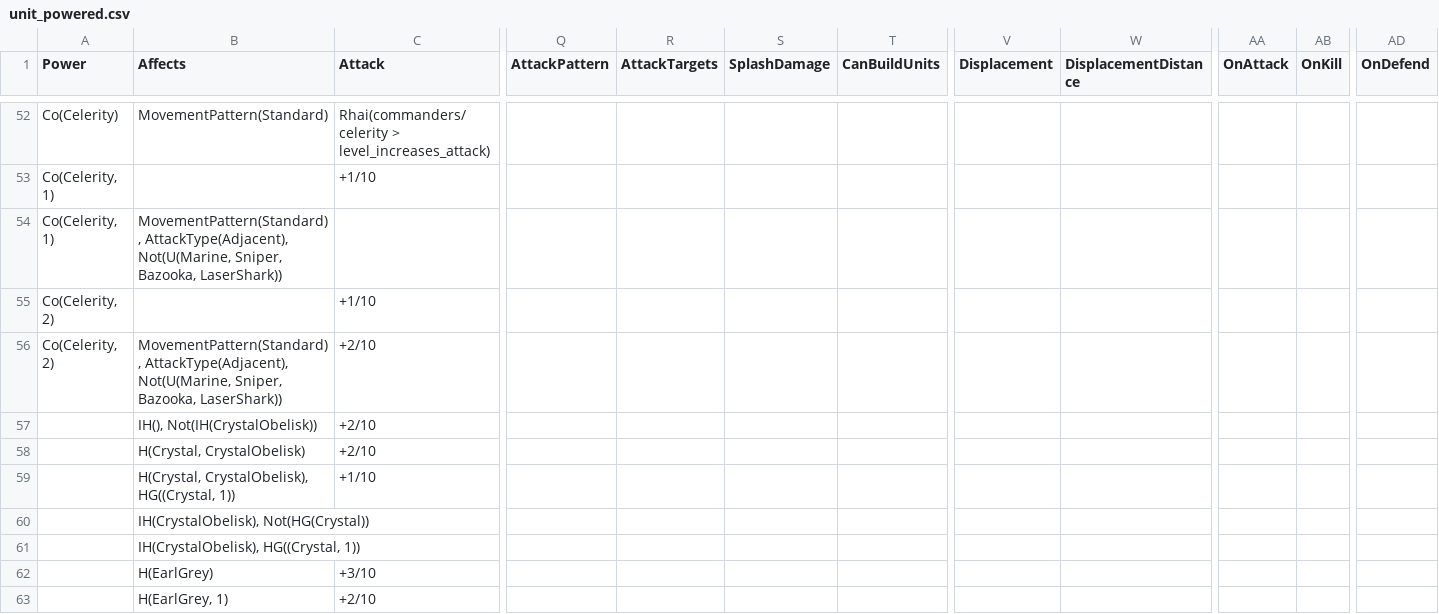
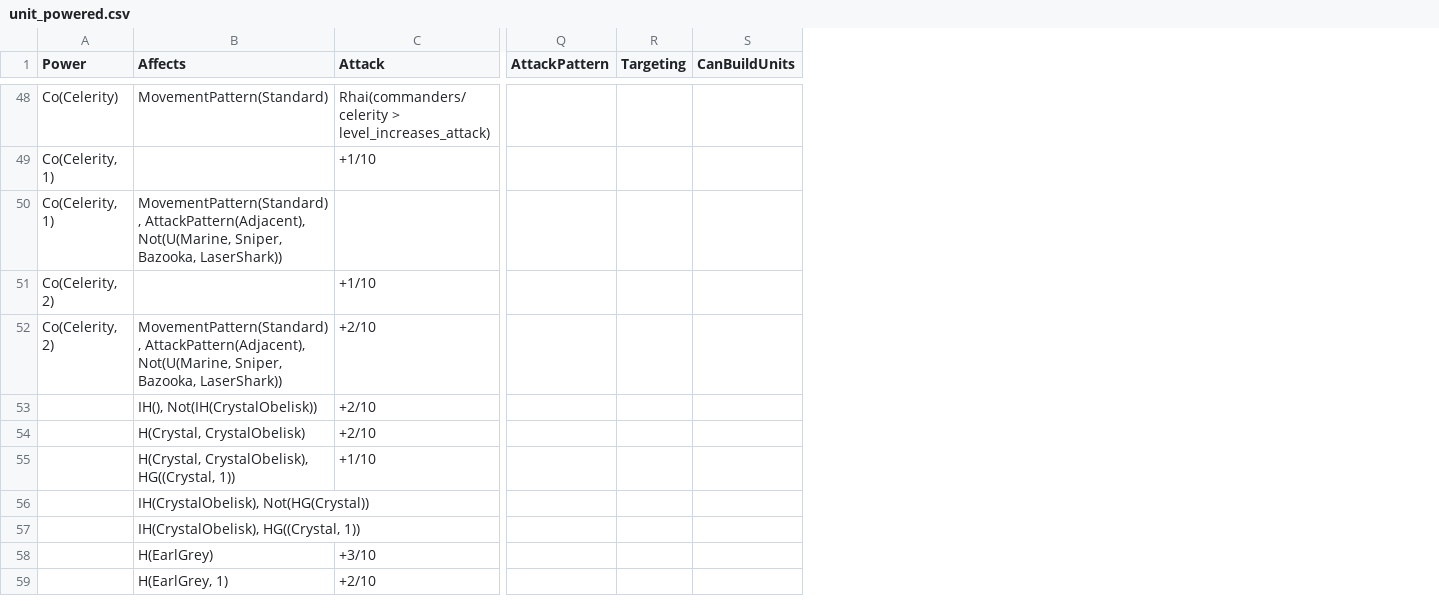
Before and after one commit to stratecide/tbs-core, a CSV file: configs/default/unit_powered.csv, drawn as a sheet; only a part is shown, gaps mark what is left out; removed rows and columns are numbered as before the commit, all else as after; the diff covers the shown part only; the diff names each change by its address in the sheet, - before the commit and + after, or states it on an @@ line.

```diff
--- a/configs/default/unit_powered.csv
+++ b/configs/default/unit_powered.csv
-column R (AttackTargets), empty
-column S (SplashDamage), empty
+column R (Targeting), empty
-column V (Displacement), empty
-column W (DisplacementDistance), empty
-column AA (OnAttack), empty
-column AB (OnKill), empty
-column AD (OnDefend), empty
-B50 (Affects): MovementPattern(Standard), AttackType(Adjacent), Not(U(Marine, Sniper,…
+B50 (Affects): MovementPattern(Standard), AttackPattern(Adjacent), Not(U(Marine, Sniper,…
-B52 (Affects): MovementPattern(Standard), AttackType(Adjacent), Not(U(Marine, Sniper,…
+B52 (Affects): MovementPattern(Standard), AttackPattern(Adjacent), Not(U(Marine, Sniper,…
```
Also changed, not shown: 4 removed rows and 5 edited cells elsewhere in this file, 33 other files.
